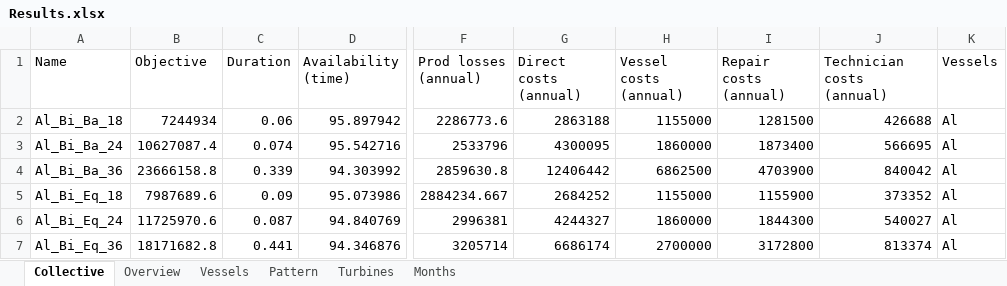
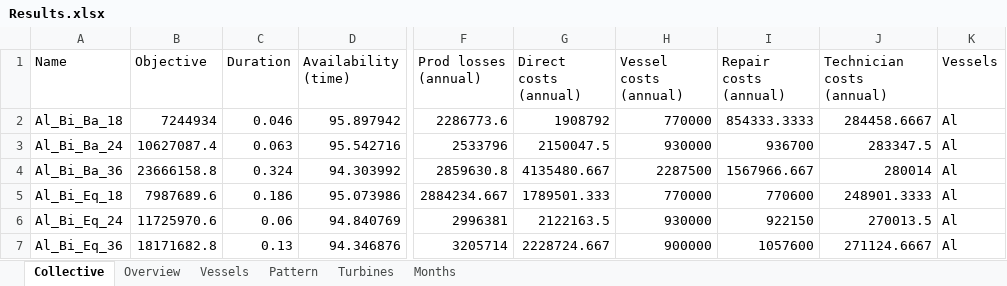
Before and after one commit to RKuipers/OffshoreWindFarms, an Excel workbook: Results.xlsx, sheet Collective, drawn as a sheet; only a part is shown, gaps mark what is left out; values as stored, in another font and other column widths than the file's, no borders; the diff covers the shown part only; the diff names each change by its address in the sheet, - before the commit and + after, or states it on an @@ line.

Commit message:
Fixed annual results

```diff
--- a/Results.xlsx (sheet Collective)
+++ b/Results.xlsx (sheet Collective)
-C2 (Duration): 0.06
+C2 (Duration): 0.046
-G2 (Direct costs (annual)): 2863188
+G2 (Direct costs (annual)): 1908792
-H2 (Vessel costs (annual)): 1155000
+H2 (Vessel costs (annual)): 770000
-I2 (Repair costs (annual)): 1281500
+I2 (Repair costs (annual)): 854333.3333
-J2 (Technician costs (annual)): 426688
+J2 (Technician costs (annual)): 284458.6667
-C3 (Duration): 0.074
+C3 (Duration): 0.063
-G3 (Direct costs (annual)): 4300095
+G3 (Direct costs (annual)): 2150047.5
-H3 (Vessel costs (annual)): 1860000
+H3 (Vessel costs (annual)): 930000
-I3 (Repair costs (annual)): 1873400
+I3 (Repair costs (annual)): 936700
-J3 (Technician costs (annual)): 566695
+J3 (Technician costs (annual)): 283347.5
-C4 (Duration): 0.339
+C4 (Duration): 0.324
-G4 (Direct costs (annual)): 12406442
+G4 (Direct costs (annual)): 4135480.667
-H4 (Vessel costs (annual)): 6862500
+H4 (Vessel costs (annual)): 2287500
-I4 (Repair costs (annual)): 4703900
+I4 (Repair costs (annual)): 1567966.667
-J4 (Technician costs (annual)): 840042
+J4 (Technician costs (annual)): 280014
-C5 (Duration): 0.09
+C5 (Duration): 0.186
-G5 (Direct costs (annual)): 2684252
+G5 (Direct costs (annual)): 1789501.333
-H5 (Vessel costs (annual)): 1155000
+H5 (Vessel costs (annual)): 770000
-I5 (Repair costs (annual)): 1155900
+I5 (Repair costs (annual)): 770600
-J5 (Technician costs (annual)): 373352
+J5 (Technician costs (annual)): 248901.3333
-C6 (Duration): 0.087
+C6 (Duration): 0.06
-G6 (Direct costs (annual)): 4244327
+G6 (Direct costs (annual)): 2122163.5
-H6 (Vessel costs (annual)): 1860000
+H6 (Vessel costs (annual)): 930000
-I6 (Repair costs (annual)): 1844300
+I6 (Repair costs (annual)): 922150
-J6 (Technician costs (annual)): 540027
+J6 (Technician costs (annual)): 270013.5
-C7 (Duration): 0.441
+C7 (Duration): 0.13
-G7 (Direct costs (annual)): 6686174
+G7 (Direct costs (annual)): 2228724.667
-H7 (Vessel costs (annual)): 2700000
+H7 (Vessel costs (annual)): 900000
-I7 (Repair costs (annual)): 3172800
+I7 (Repair costs (annual)): 1057600
-J7 (Technician costs (annual)): 813374
+J7 (Technician costs (annual)): 271124.6667
```
Also changed, not shown: 924 edited cells elsewhere in this sheet, sheet Turbines, sheet Vessels, sheet Months, sheet Pattern, sheet Overview, charts or pictures.
